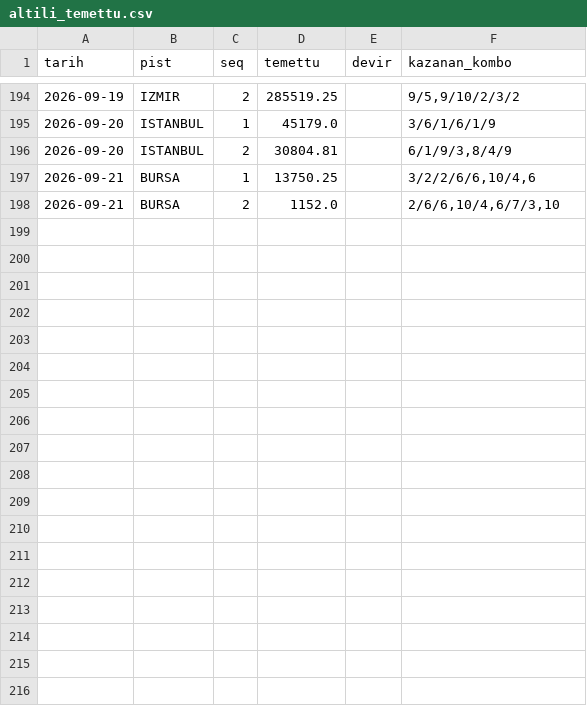
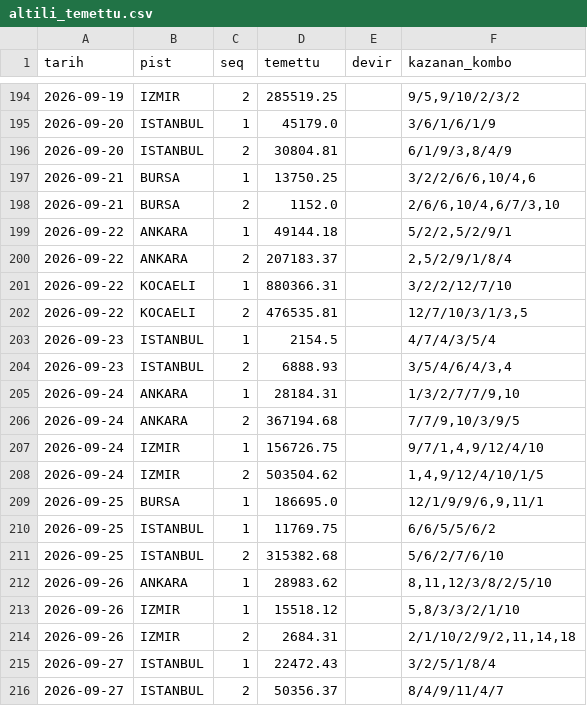
Before and after one commit to umut19171917/at-tjk-sistem, a CSV file: veri/altili_temettu.csv, drawn as a sheet; only a part is shown, gaps mark what is left out; the diff names each change by its address in the sheet, - before the commit and + after, or states it on an @@ line.

Commit message:
veri: deney kaydi 2026-09-28 (otomatik, K50)

```diff
--- a/veri/altili_temettu.csv
+++ b/veri/altili_temettu.csv
+row 199: 2026-09-22 | ANKARA | 1 | 49144.18 |  | 5/2/2,5/2/9/1
+row 200: 2026-09-22 | ANKARA | 2 | 207183.37 |  | 2,5/2/9/1/8/4
+row 201: 2026-09-22 | KOCAELI | 1 | 880366.31 |  | 3/2/2/12/7/10
+row 202: 2026-09-22 | KOCAELI | 2 | 476535.81 |  | 12/7/10/3/1/3,5
+row 203: 2026-09-23 | ISTANBUL | 1 | 2154.5 |  | 4/7/4/3/5/4
+row 204: 2026-09-23 | ISTANBUL | 2 | 6888.93 |  | 3/5/4/6/4/3,4
+row 205: 2026-09-24 | ANKARA | 1 | 28184.31 |  | 1/3/2/7/7/9,10
+row 206: 2026-09-24 | ANKARA | 2 | 367194.68 |  | 7/7/9,10/3/9/5
+row 207: 2026-09-24 | IZMIR | 1 | 156726.75 |  | 9/7/1,4,9/12/4/10
+row 208: 2026-09-24 | IZMIR | 2 | 503504.62 |  | 1,4,9/12/4/10/1/5
+row 209: 2026-09-25 | BURSA | 1 | 186695.0 |  | 12/1/9/9/6,9,11/1
+row 210: 2026-09-25 | ISTANBUL | 1 | 11769.75 |  | 6/6/5/5/6/2
+row 211: 2026-09-25 | ISTANBUL | 2 | 315382.68 |  | 5/6/2/7/6/10
+row 212: 2026-09-26 | ANKARA | 1 | 28983.62 |  | 8,11,12/3/8/2/5/10
+row 213: 2026-09-26 | IZMIR | 1 | 15518.12 |  | 5,8/3/3/2/1/10
+row 214: 2026-09-26 | IZMIR | 2 | 2684.31 |  | 2/1/10/2/9/2,11,14,18
+row 215: 2026-09-27 | ISTANBUL | 1 | 22472.43 |  | 3/2/5/1/8/4
+row 216: 2026-09-27 | ISTANBUL | 2 | 50356.37 |  | 8/4/9/11/4/7
```
Also changed, not shown: 14 other files.
